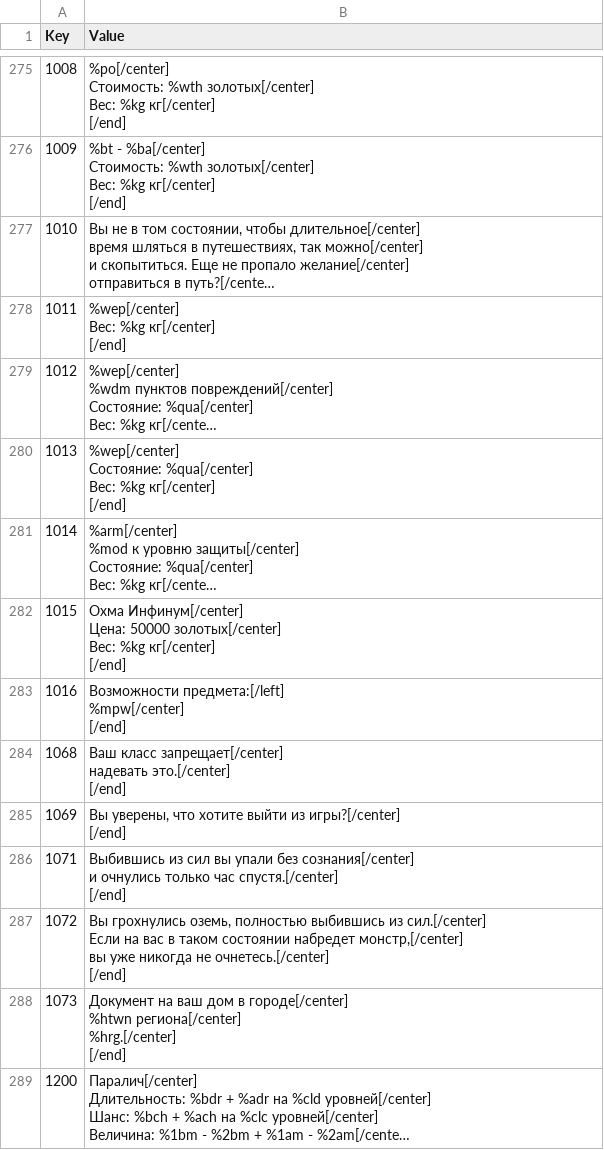
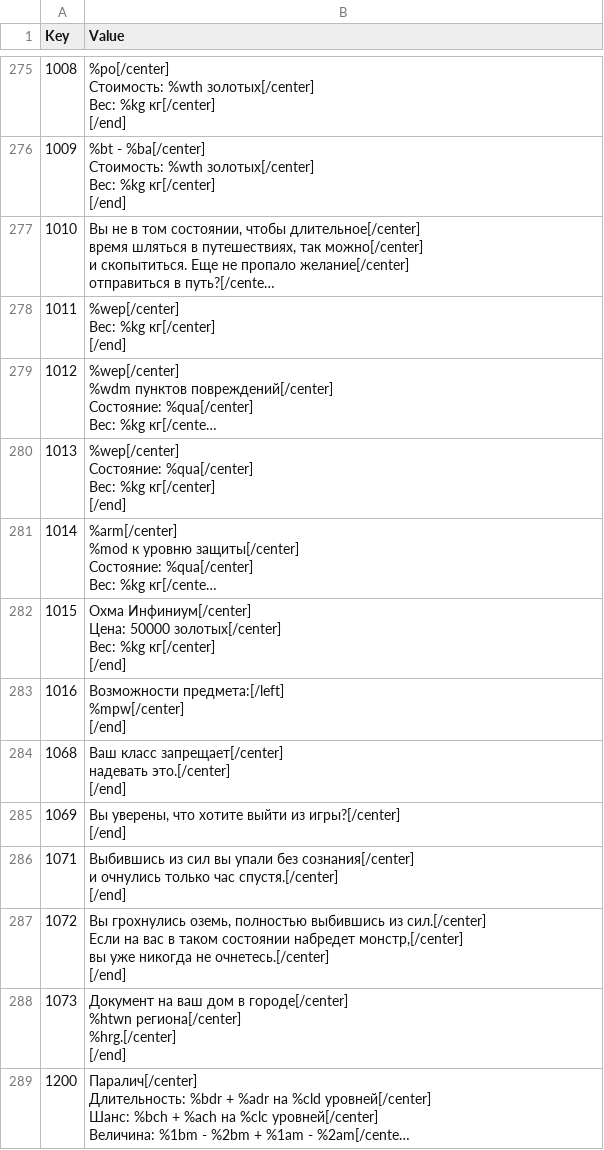
Before and after one commit to Jagget/Daggerfall-Rus, a CSV file: Daggerfall/Text/Internal_RSC.csv, drawn as a sheet; only a part is shown, gaps mark what is left out; long unchanged cells end in …; ↵ is a line break in a cell; the diff covers the shown part only; the diff names each change by its address in the sheet, - before the commit and + after, or states it on an @@ line.

```diff
--- a/Daggerfall/Text/Internal_RSC.csv
+++ b/Daggerfall/Text/Internal_RSC.csv
-B282 (Value): Охма Инфинум[/center] ↵ Цена: 50000…
+B282 (Value): Охма Инфиниум[/center] ↵ Цена: 50000…
```
Also changed, not shown: 1 edited cell elsewhere in this file, Daggerfall/Text/Internal_MagicItems.csv, 10 other files.
